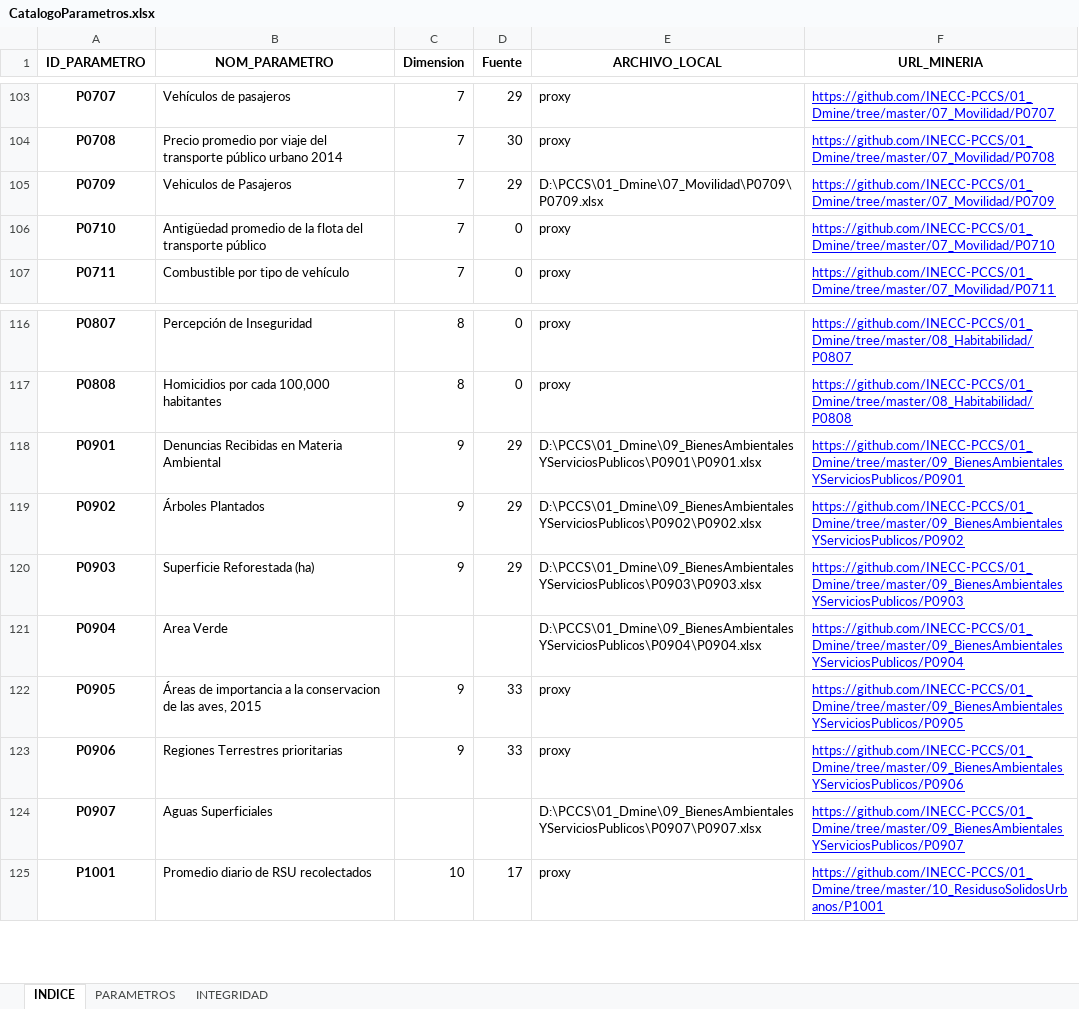
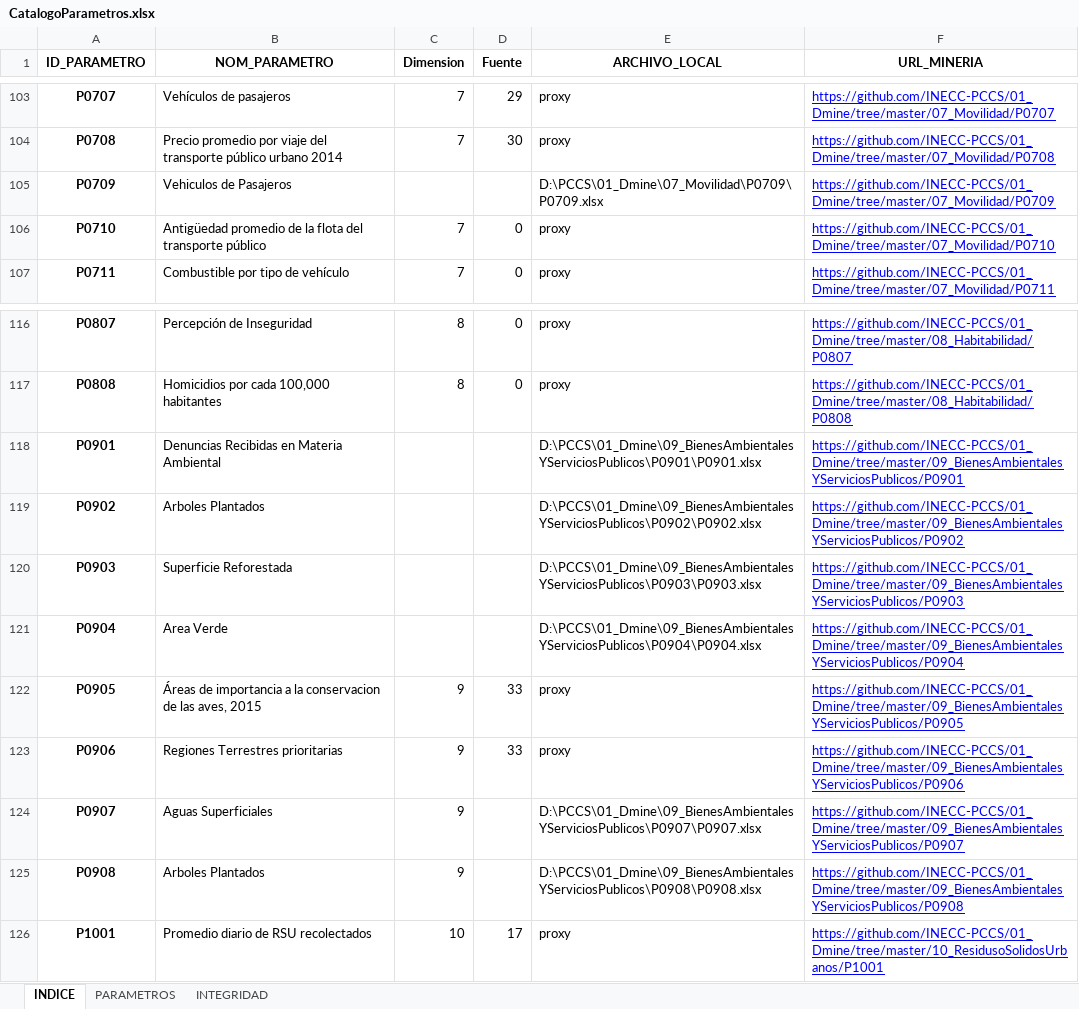
Before and after one commit to INECC-PCCS/01_Dmine, an Excel workbook: 00_Parametros/CatalogoParametros.xlsx, sheet INDICE, drawn as a sheet; only a part is shown, gaps mark what is left out; values as stored, in another font and other column widths than the file's, no borders; the diff names each change by its address in the sheet, - before the commit and + after, or states it on an @@ line.

```diff
--- a/00_Parametros/CatalogoParametros.xlsx (sheet INDICE)
+++ b/00_Parametros/CatalogoParametros.xlsx (sheet INDICE)
-C105 (Dimension): 7
+C105 (Dimension): (empty)
-D105 (Fuente): 29
+D105 (Fuente): (empty)
-C118:C120 (Dimension): 9
+C118:C120 (Dimension): (empty)
-D118:D120 (Fuente): 29
+D118:D120 (Fuente): (empty)
-B119 (NOM_PARAMETRO): Árboles Plantados
+B119 (NOM_PARAMETRO): Arboles Plantados
-B120 (NOM_PARAMETRO): Superficie Reforestada (ha)
+B120 (NOM_PARAMETRO): Superficie Reforestada
-C124 (Dimension): (empty)
+C124 (Dimension): 9
+row 125: P0908 | Arboles Plantados | 9 |  | D:\PCCS\01_Dmine\09_BienesAmbientalesYServiciosPublicos\P0908\P0908.xlsx | https://github.com/INECC-PCCS/01_Dmine/tree/master/09_BienesAmbientalesYServiciosPublicos/P0908
```
Also changed, not shown: sheet PARAMETROS, sheet INTEGRIDAD, 00_Parametros/MV02/MV02.xlsx, 07_Movilidad/P0709/P0709.xlsx, 32 other files.
